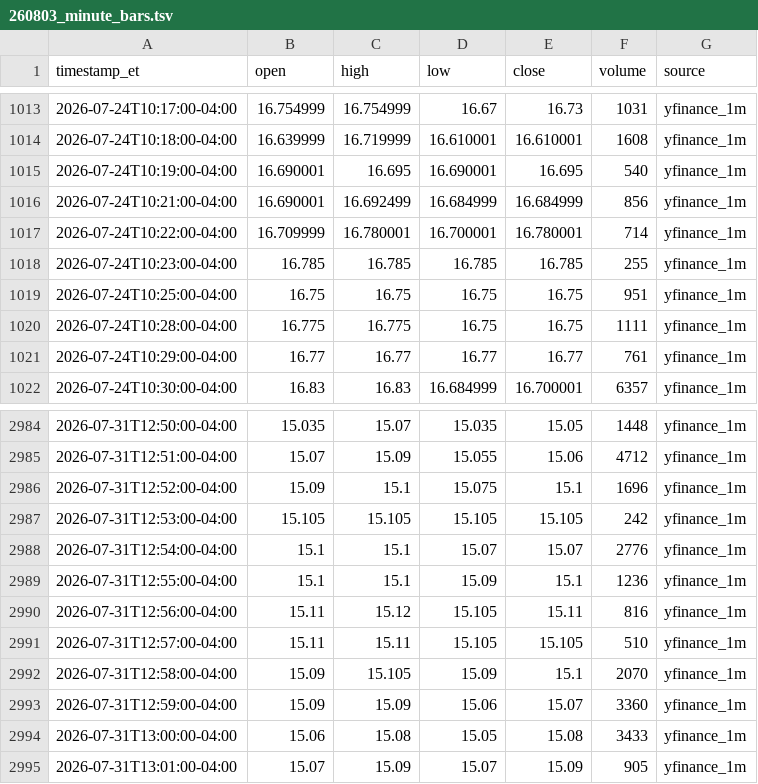
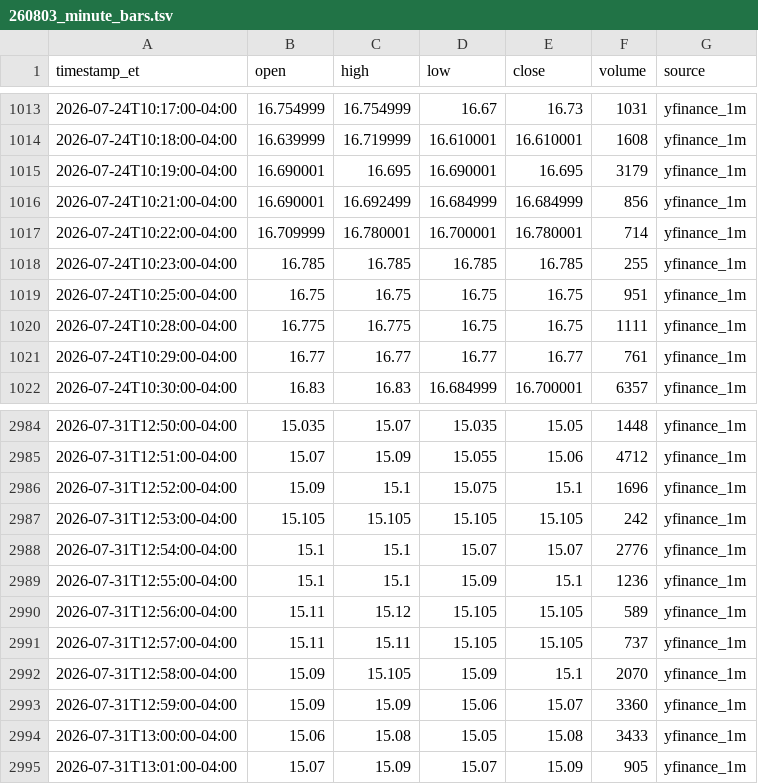
Before and after one commit to kensielecki/yss-trading-dashboard, a TSV file: output/260803_minute_bars.tsv, drawn as a sheet; only a part is shown, gaps mark what is left out.

```diff
--- a/output/260803_minute_bars.tsv
+++ b/output/260803_minute_bars.tsv
@@ -1014,3 +1014,3 @@ timestamp_et	open	high	low	close	volume	source
 2026-07-24T10:18:00-04:00	16.639999	16.719999	16.610001	16.610001	1608	yfinance_1m
-2026-07-24T10:19:00-04:00	16.690001	16.695	16.690001	16.695	540	yfinance_1m
+2026-07-24T10:19:00-04:00	16.690001	16.695	16.690001	16.695	3179	yfinance_1m
 2026-07-24T10:21:00-04:00	16.690001	16.692499	16.684999	16.684999	856	yfinance_1m
@@ -2989,4 +2989,4 @@ timestamp_et	open	high	low	close	volume	source
 2026-07-31T12:55:00-04:00	15.1	15.1	15.09	15.1	1236	yfinance_1m
-2026-07-31T12:56:00-04:00	15.11	15.12	15.105	15.11	816	yfinance_1m
-2026-07-31T12:57:00-04:00	15.11	15.11	15.105	15.105	510	yfinance_1m
+2026-07-31T12:56:00-04:00	15.11	15.12	15.105	15.105	589	yfinance_1m
+2026-07-31T12:57:00-04:00	15.11	15.11	15.105	15.105	737	yfinance_1m
 2026-07-31T12:58:00-04:00	15.09	15.105	15.09	15.1	2070	yfinance_1m
```
Also changed, not shown: output/260803_daily_summary.tsv, output/260803_running_vwap.tsv, 5 other files.
